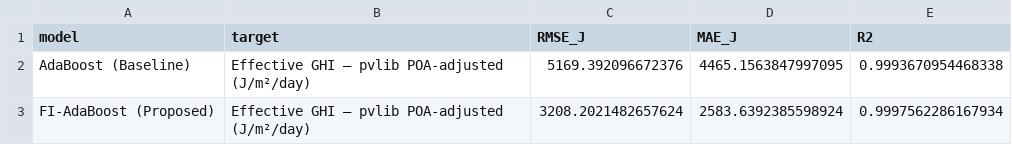
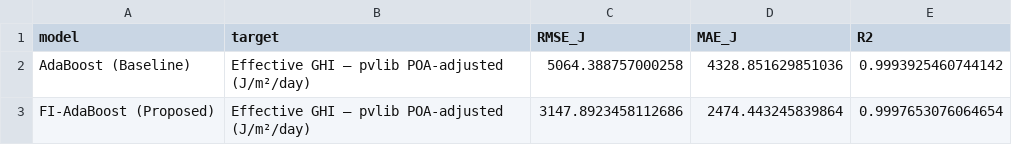
Before and after one commit to rafaelmrcs/thesis-prototype, a CSV file: FIAdaBoost/results/metrics_summary.csv, drawn as a sheet.

```diff
--- a/FIAdaBoost/results/metrics_summary.csv
+++ b/FIAdaBoost/results/metrics_summary.csv
@@ -1,3 +1,3 @@
 model,target,RMSE_J,MAE_J,R2
-AdaBoost (Baseline),Effective GHI — pvlib POA-adjusted (J/m²/day),5169.392096672376,4465.1563847997095,0.9993670954468338
-FI-AdaBoost (Proposed),Effective GHI — pvlib POA-adjusted (J/m²/day),3208.2021482657624,2583.6392385598924,0.9997562286167934
+AdaBoost (Baseline),Effective GHI — pvlib POA-adjusted (J/m²/day),5064.388757000258,4328.851629851036,0.9993925460744142
+FI-AdaBoost (Proposed),Effective GHI — pvlib POA-adjusted (J/m²/day),3147.8923458112686,2474.443245839864,0.9997653076064654
```
Also changed, not shown: FIAdaBoost/results/cv_fold_metrics.csv, 16 other files.
